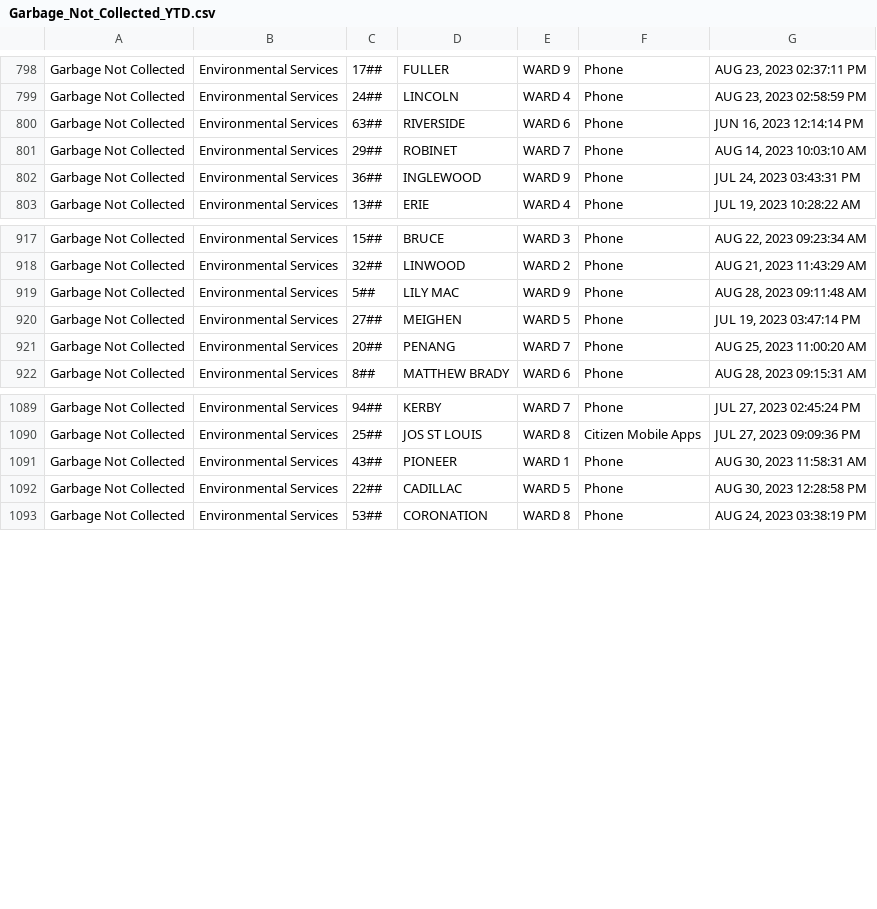
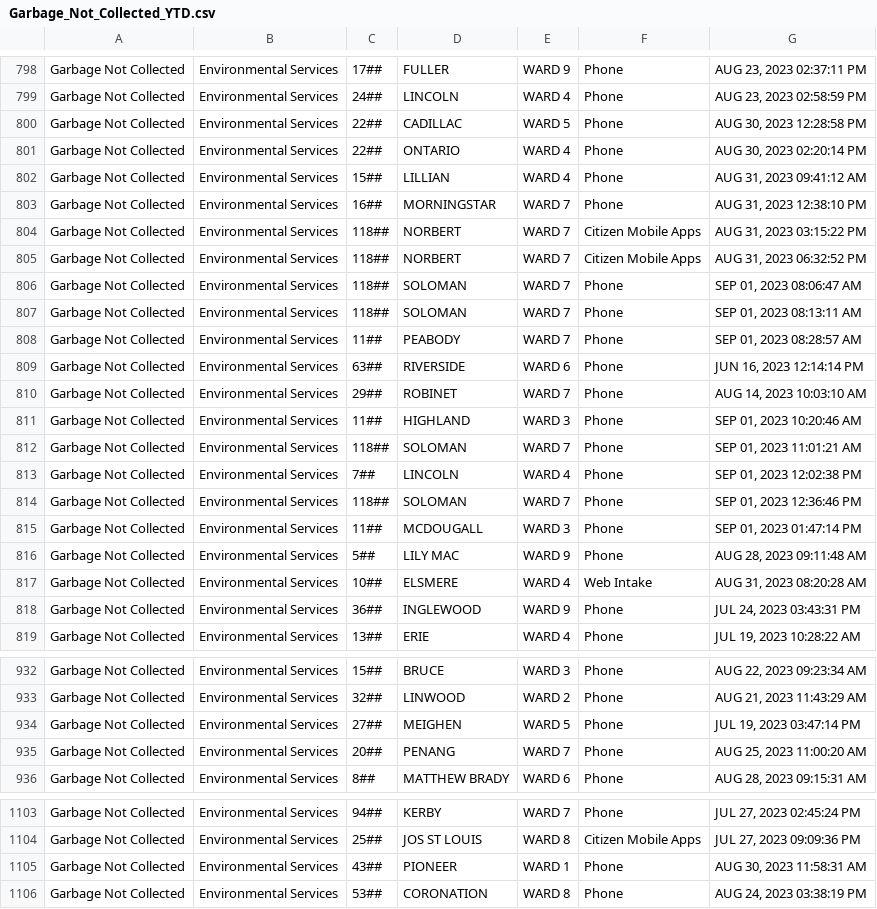
Before and after one commit to dntiontk/windsor-opendata, a CSV file: raw/garbage/Garbage_Not_Collected_YTD.csv, drawn as a sheet; only a part is shown, gaps mark what is left out; the diff covers the shown part only.

```diff
--- a/raw/garbage/Garbage_Not_Collected_YTD.csv
+++ b/raw/garbage/Garbage_Not_Collected_YTD.csv
@@ -799,4 +799,20 @@
 "Garbage Not Collected","Environmental Services","24##","LINCOLN","WARD 4","Phone","AUG 23, 2023 02:58:59 PM"
+"Garbage Not Collected","Environmental Services","22##","CADILLAC","WARD 5","Phone","AUG 30, 2023 12:28:58 PM"
+"Garbage Not Collected","Environmental Services","22##","ONTARIO","WARD 4","Phone","AUG 30, 2023 02:20:14 PM"
+"Garbage Not Collected","Environmental Services","15##","LILLIAN","WARD 4","Phone","AUG 31, 2023 09:41:12 AM"
+"Garbage Not Collected","Environmental Services","16##","MORNINGSTAR","WARD 7","Phone","AUG 31, 2023 12:38:10 PM"
+"Garbage Not Collected","Environmental Services","118##","NORBERT","WARD 7","Citizen Mobile Apps","AUG 31, 2023 03:15:22 PM"
+"Garbage Not Collected","Environmental Services","118##","NORBERT","WARD 7","Citizen Mobile Apps","AUG 31, 2023 06:32:52 PM"
+"Garbage Not Collected","Environmental Services","118##","SOLOMAN","WARD 7","Phone","SEP 01, 2023 08:06:47 AM"
+"Garbage Not Collected","Environmental Services","118##","SOLOMAN","WARD 7","Phone","SEP 01, 2023 08:13:11 AM"
+"Garbage Not Collected","Environmental Services","11##","PEABODY","WARD 7","Phone","SEP 01, 2023 08:28:57 AM"
 "Garbage Not Collected","Environmental Services","63##","RIVERSIDE","WARD 6","Phone","JUN 16, 2023 12:14:14 PM"
 "Garbage Not Collected","Environmental Services","29##","ROBINET","WARD 7","Phone","AUG 14, 2023 10:03:10 AM"
+"Garbage Not Collected","Environmental Services","11##","HIGHLAND","WARD 3","Phone","SEP 01, 2023 10:20:46 AM"
+"Garbage Not Collected","Environmental Services","118##","SOLOMAN","WARD 7","Phone","SEP 01, 2023 11:01:21 AM"
+"Garbage Not Collected","Environmental Services","7##","LINCOLN","WARD 4","Phone","SEP 01, 2023 12:02:38 PM"
+"Garbage Not Collected","Environmental Services","118##","SOLOMAN","WARD 7","Phone","SEP 01, 2023 12:36:46 PM"
+"Garbage Not Collected","Environmental Services","11##","MCDOUGALL","WARD 3","Phone","SEP 01, 2023 01:47:14 PM"
+"Garbage Not Collected","Environmental Services","5##","LILY MAC","WARD 9","Phone","AUG 28, 2023 09:11:48 AM"
+"Garbage Not Collected","Environmental Services","10##","ELSMERE","WARD 4","Web Intake","AUG 31, 2023 08:20:28 AM"
 "Garbage Not Collected","Environmental Services","36##","INGLEWOOD","WARD 9","Phone","JUL 24, 2023 03:43:31 PM"
@@ -918,3 +933,2 @@
 "Garbage Not Collected","Environmental Services","32##","LINWOOD","WARD 2","Phone","AUG 21, 2023 11:43:29 AM"
-"Garbage Not Collected","Environmental Services","5##","LILY MAC","WARD 9","Phone","AUG 28, 2023 09:11:48 AM"
 "Garbage Not Collected","Environmental Services","27##","MEIGHEN","WARD 5","Phone","JUL 19, 2023 03:47:14 PM"
@@ -1091,3 +1105,2 @@
 "Garbage Not Collected","Environmental Services","43##","PIONEER","WARD 1","Phone","AUG 30, 2023 11:58:31 AM"
-"Garbage Not Collected","Environmental Services","22##","CADILLAC","WARD 5","Phone","AUG 30, 2023 12:28:58 PM"
 "Garbage Not Collected","Environmental Services","53##","CORONATION","WARD 8","Phone","AUG 24, 2023 03:38:19 PM"
```
Also changed, not shown: 17 edited cells elsewhere in this file, raw/parks-and-trails/Parks_Maintenance_YTD.csv, raw/recycling/Recycling_Not_Collected_YTD.csv, 10 other files.
